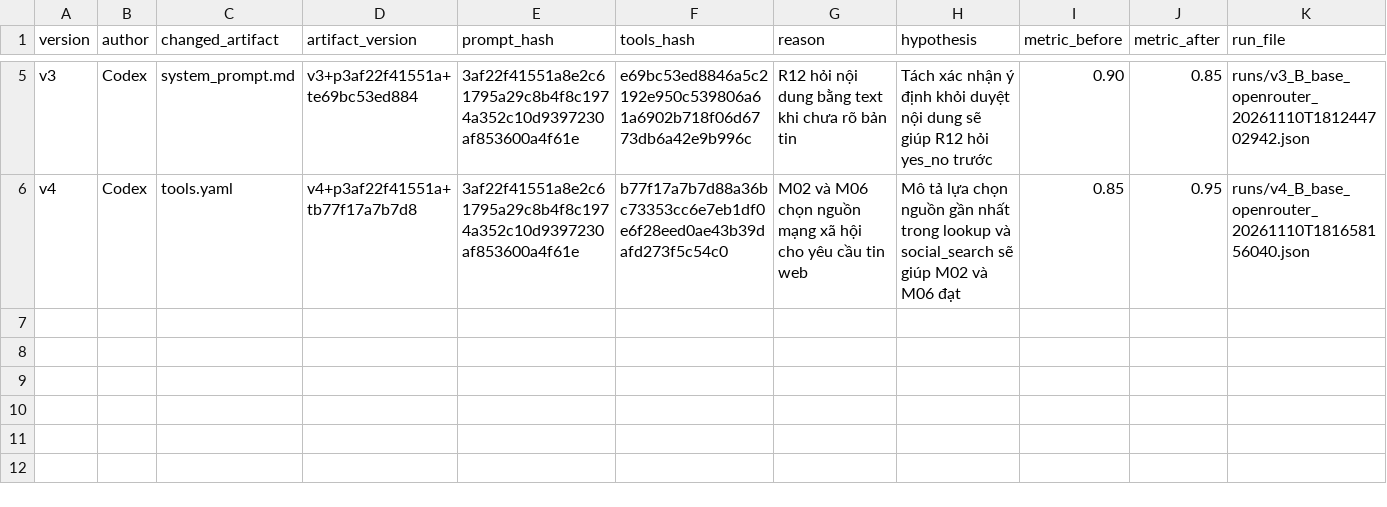
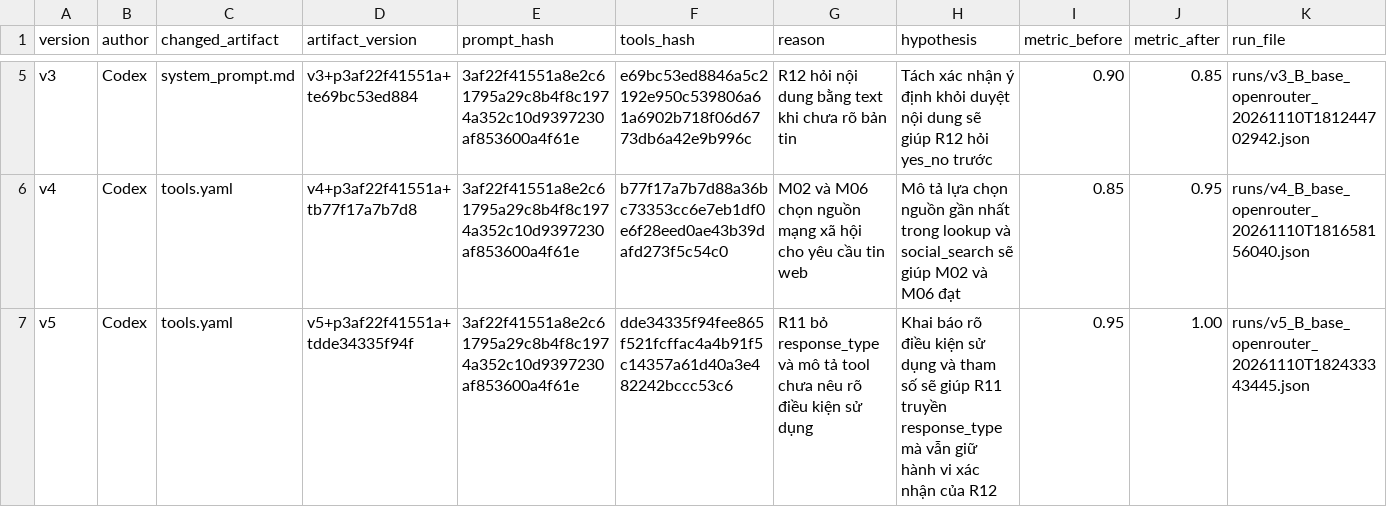
Before and after one commit to AnK17-UIT/K5-L3B-DAY03-Corner-PromptEngineeringToolCalling, a CSV file: starter_v0/artifacts/version_log.csv, drawn as a sheet; only a part is shown, gaps mark what is left out.

Commit message:
tools: document routing and confirmation contracts

```diff
--- a/starter_v0/artifacts/version_log.csv
+++ b/starter_v0/artifacts/version_log.csv
@@ -6 +6,2 @@ v3,Codex,system_prompt.md,v3+p3af22f41551a+te69bc53ed884,3af22f41551a8e2c61795a2
 v4,Codex,tools.yaml,v4+p3af22f41551a+tb77f17a7b7d8,3af22f41551a8e2c61795a29c8b4f8c1974a352c10d9397230af853600a4f61e,b77f17a7b7d88a36bc73353cc6e7eb1df0e6f28eed0ae43b39dafd273f5c54c0,M02 và M06 chọn nguồn mạng xã hội cho yêu cầu tin web,Mô tả lựa chọn nguồn gần nhất trong lookup và social_search sẽ giúp M02 và M06 đạt,0.85,0.95,runs/v4_B_base_openrouter_20261110T181658156040.json
+v5,Codex,tools.yaml,v5+p3af22f41551a+tdde34335f94f,3af22f41551a8e2c61795a29c8b4f8c1974a352c10d9397230af853600a4f61e,dde34335f94fee865f521fcffac4a4b91f5c14357a61d40a3e482242bccc53c6,R11 bỏ response_type và mô tả tool chưa nêu rõ điều kiện sử dụng,Khai báo rõ điều kiện sử dụng và tham số sẽ giúp R11 truyền response_type mà vẫn giữ hành vi xác nhận của R12,0.95,1.00,runs/v5_B_base_openrouter_20261110T182433343445.json
```
Also changed, not shown: 3 other files.
